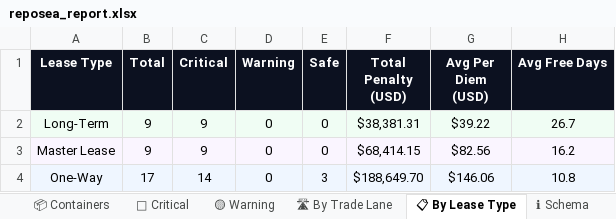
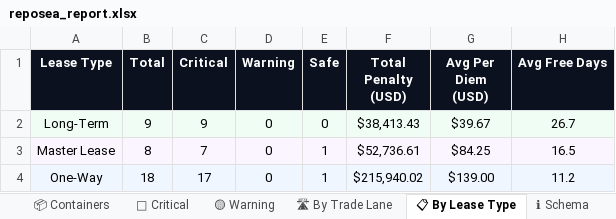
Before and after one commit to rahulmistry18/Reposea_container_optimizer, an Excel workbook: data/exports/reposea_report.xlsx, sheet 📋 By Lease Type, drawn as a sheet; values as stored, in another font and other column widths than the file's, no borders; the diff names each change by its address in the sheet, - before the commit and + after, or states it on an @@ line.

```diff
--- a/data/exports/reposea_report.xlsx (sheet 📋 By Lease Type)
+++ b/data/exports/reposea_report.xlsx (sheet 📋 By Lease Type)
-F2 (Total Penalty (USD)): $38,381.31
+F2 (Total Penalty (USD)): $38,413.43
-G2 (Avg Per Diem (USD)): $39.22
+G2 (Avg Per Diem (USD)): $39.67
-B3 (Total): 9
+B3 (Total): 8
-C3 (Critical): 9
+C3 (Critical): 7
-E3 (Safe): 0
+E3 (Safe): 1
-F3 (Total Penalty (USD)): $68,414.15
+F3 (Total Penalty (USD)): $52,736.61
-G3 (Avg Per Diem (USD)): $82.56
+G3 (Avg Per Diem (USD)): $84.25
-H3 (Avg Free Days): 16.2
+H3 (Avg Free Days): 16.5
-B4 (Total): 17
+B4 (Total): 18
-C4 (Critical): 14
+C4 (Critical): 17
-E4 (Safe): 3
+E4 (Safe): 1
-F4 (Total Penalty (USD)): $188,649.70
+F4 (Total Penalty (USD)): $215,940.02
-G4 (Avg Per Diem (USD)): $146.06
+G4 (Avg Per Diem (USD)): $139.00
-H4 (Avg Free Days): 10.8
+H4 (Avg Free Days): 11.2
```
Also changed, not shown: sheet 📦 Containers, sheet 🔴 Critical, sheet 🛣 By Trade Lane, sheet 📊 Dashboard, 7 other files.
